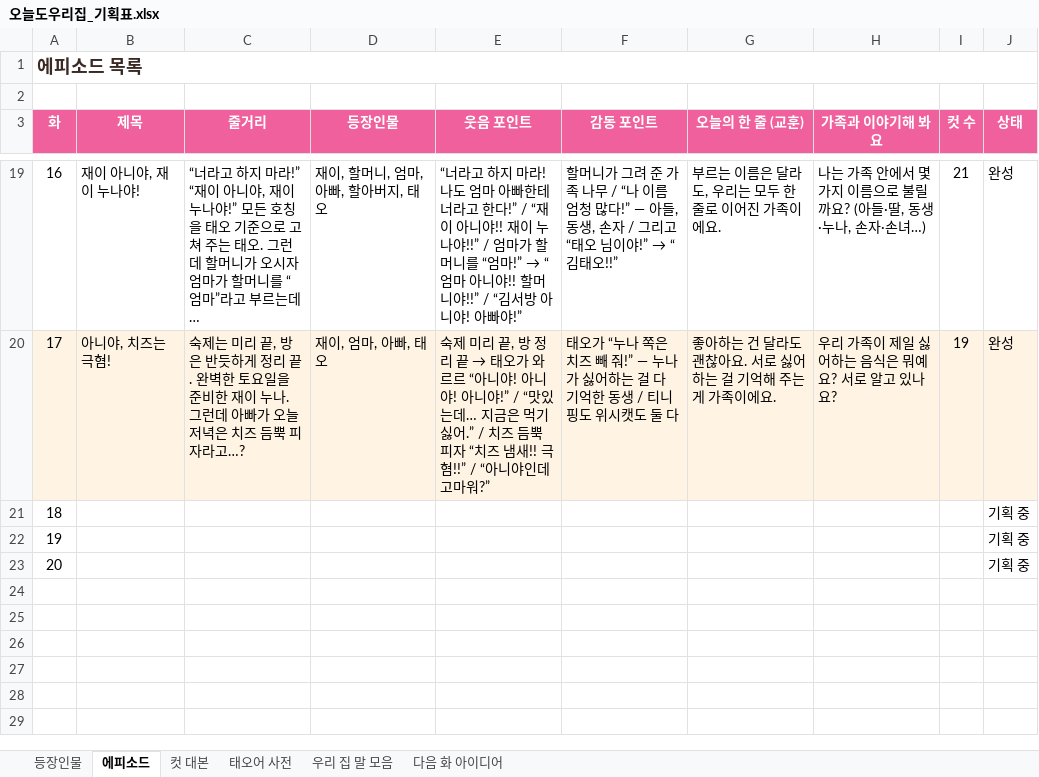
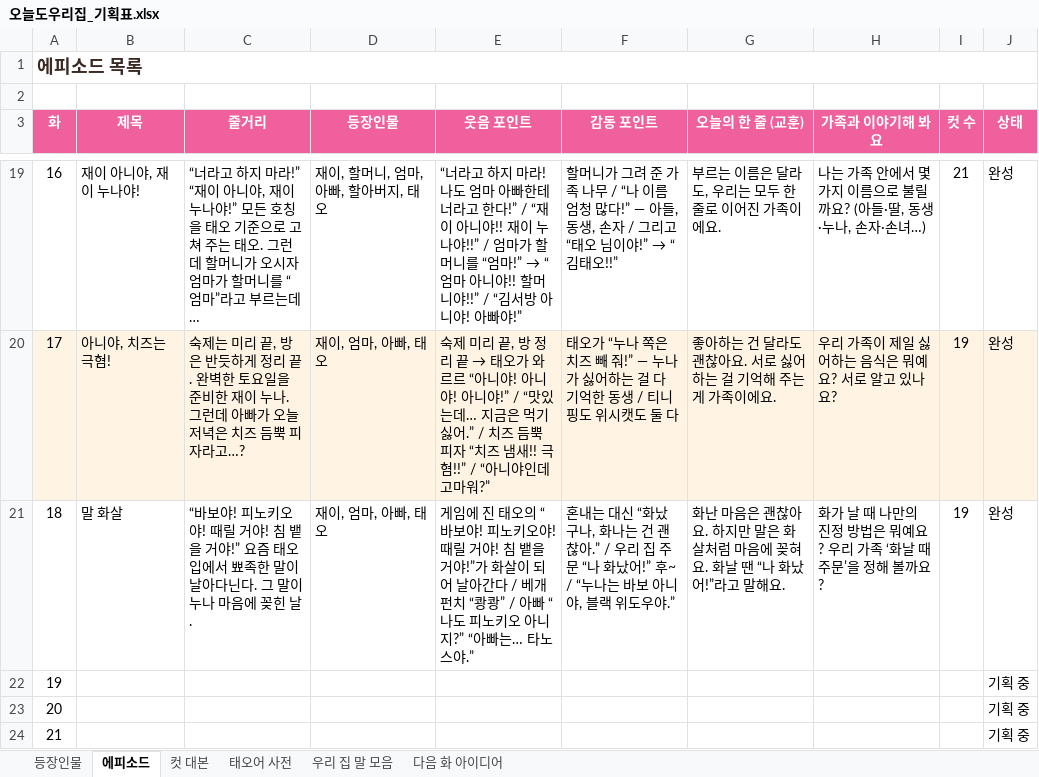
Before and after one commit to seangold8888/seangold8888.github.io, an Excel workbook: webtoon/planning/오늘도우리집_기획표.xlsx, sheet 에피소드, drawn as a sheet; only a part is shown, gaps mark what is left out; values as stored, in another font and other column widths than the file's, no borders; addresses are those after the commit; the diff names each change by its address in the sheet, - before the commit and + after, or states it on an @@ line.

```diff
--- a/webtoon/planning/오늘도우리집_기획표.xlsx (sheet 에피소드)
+++ b/webtoon/planning/오늘도우리집_기획표.xlsx (sheet 에피소드)
+row 21: 18 | 말 화살 | “바보야! 피노키오야! 때릴 거야! 침 뱉을 거야!” 요즘 태오 입에서 뾰족한 말이 날아다닌다. 그 말이 누나 마음에 꽂힌 날. | 재이, 엄마, 아빠, 태오 | 게임에 진 태오의 “바보야! 피노키오야! 때릴 거야! 침 뱉을 거야!”가 화살이 되어 날아간다 / 베개 펀치 “쾅쾅” / 아빠 “나도 피노키오 아니지?” “아빠는… 타노스야.” | 혼내는 대신 “화났구나, 화나는 건 괜찮아.” / 우리 집 주문 “나 화났어!” 후~ / “누나는 바보 아니야, 블랙 위도우야.” | 화난 마음은 괜찮아요. 하지만 말은 화살처럼 마음에 꽂혀요. 화날 땐 “나 화났어!”라고 말해요. | 화가 날 때 나만의 진정 방법은 뭐예요? 우리 가족 ‘화날 때 주문’을 정해 볼까요? | 19 | 완성
@@ column A (화) renumbered from row 22 down @@
```
Also changed, not shown: sheet 컷 대본, sheet 등장인물, 7 other files.
